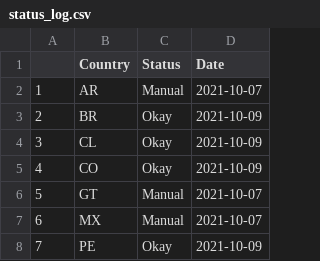
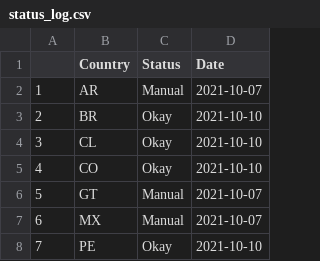
Before and after one commit to Drexel-UHC/salurbal_covid_dashboard, a CSV file: Clean/status_log.csv, drawn as a sheet.

Commit message:
Data Update - 10-10-2021

```diff
--- a/Clean/status_log.csv
+++ b/Clean/status_log.csv
@@ -2,7 +2,7 @@
 "1","AR","Manual",2021-10-07
-"2","BR","Okay",2021-10-09
-"3","CL","Okay",2021-10-09
-"4","CO","Okay",2021-10-09
+"2","BR","Okay",2021-10-10
+"3","CL","Okay",2021-10-10
+"4","CO","Okay",2021-10-10
 "5","GT","Manual",2021-10-07
 "6","MX","Manual",2021-10-07
-"7","PE","Okay",2021-10-09
+"7","PE","Okay",2021-10-10
```
Also changed, not shown: Outputs/SALURBAL_COVID19_cumulative_cases_death.csv, 8 other files.
